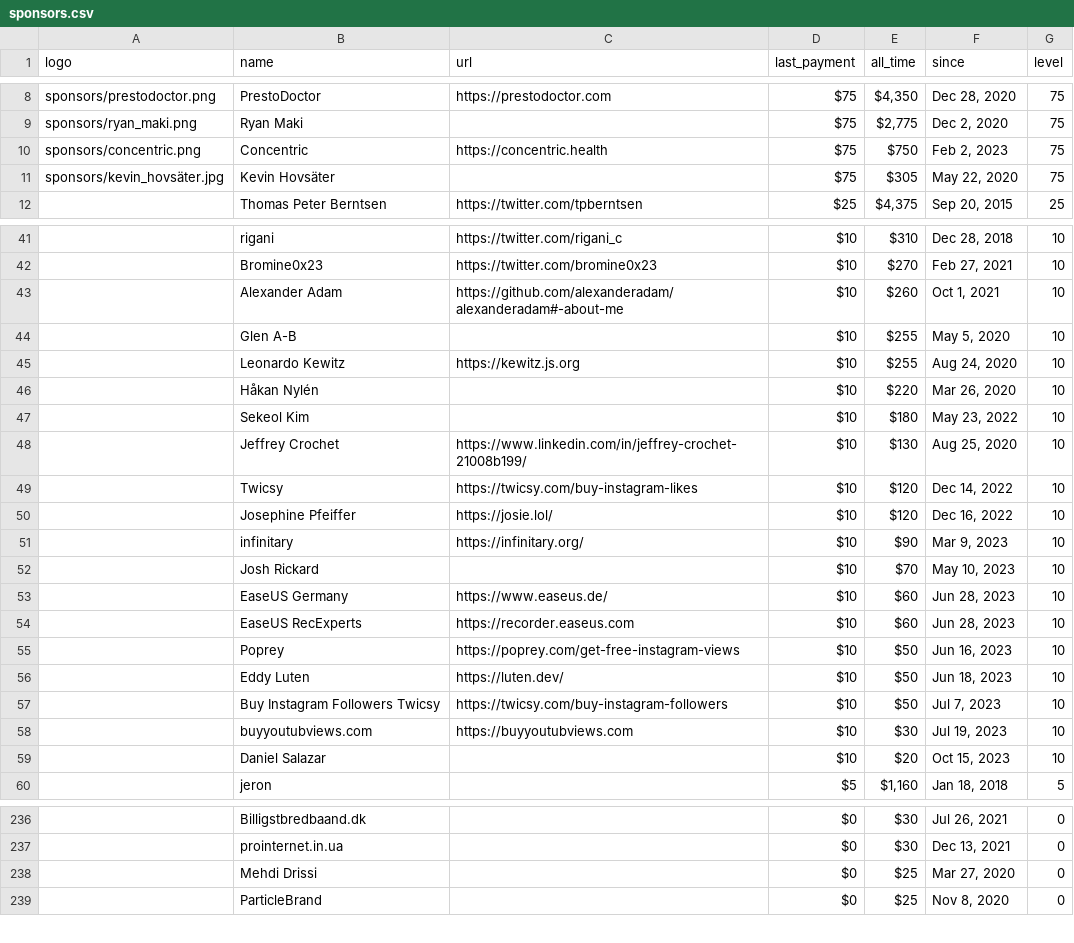
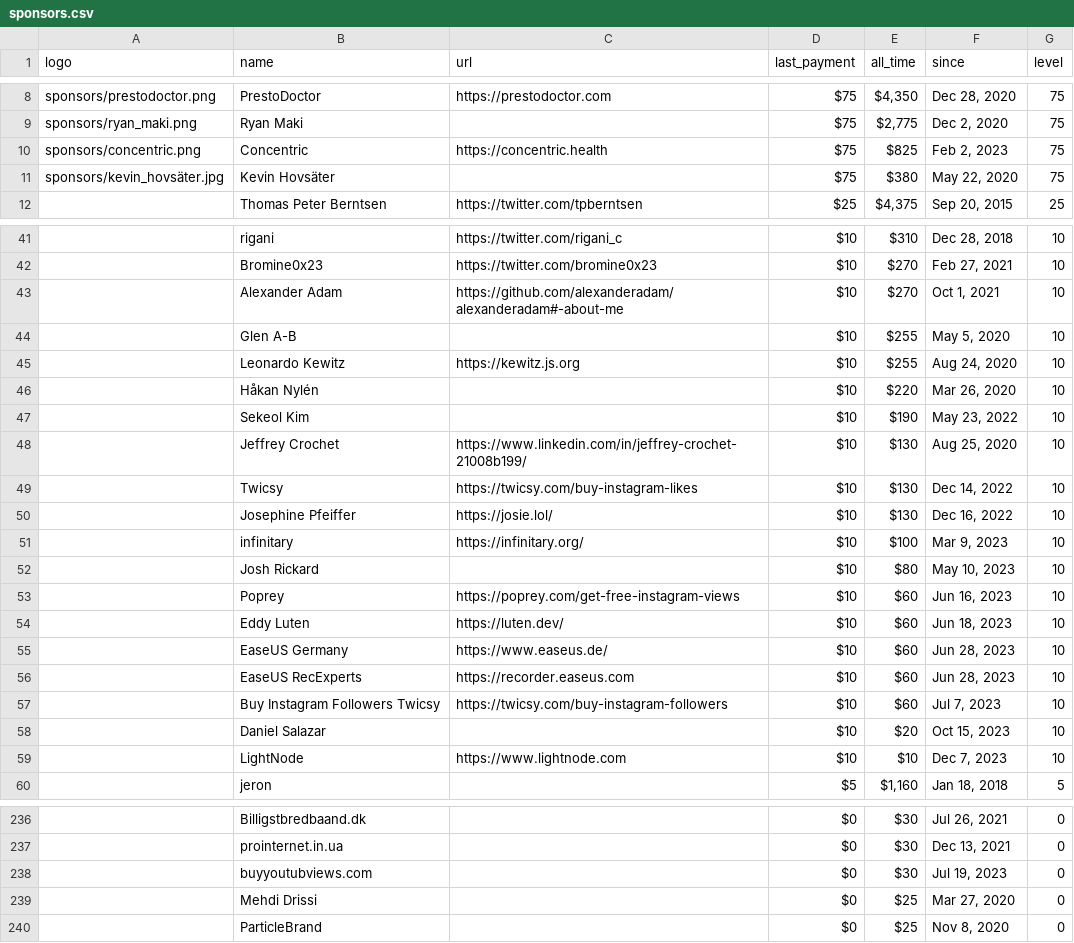
Before and after one commit to crystal-lang/crystal-website, a CSV file: _data/sponsors.csv, drawn as a sheet; only a part is shown, gaps mark what is left out; removed rows and columns are numbered as before the commit, all else as after; the diff covers the shown part only; the diff names each change by its address in the sheet, - before the commit and + after, or states it on an @@ line.

```diff
--- a/_data/sponsors.csv
+++ b/_data/sponsors.csv
-E10 (all_time): $750
+E10 (all_time): $825
-E11 (all_time): $305
+E11 (all_time): $380
-E43 (all_time): $260
+E43 (all_time): $270
-E47 (all_time): $180
+E47 (all_time): $190
-E49:E50 (all_time): $120
+E49:E50 (all_time): $130
-E51 (all_time): $90
+E51 (all_time): $100
-E52 (all_time): $70
+E52 (all_time): $80
+row 53:  | Poprey | https://poprey.com/get-free-instagram-views | $10 | $60 | Jun 16, 2023 | 10
+row 54:  | Eddy Luten | https://luten.dev/ | $10 | $60 | Jun 18, 2023 | 10
-row 55:  | Poprey | https://poprey.com/get-free-instagram-views | $10 | $50 | Jun 16, 2023 | 10
-row 56:  | Eddy Luten | https://luten.dev/ | $10 | $50 | Jun 18, 2023 | 10
-E57 (all_time): $50
+E57 (all_time): $60
-row 58:  | buyyoutubviews.com | https://buyyoutubviews.com | $10 | $30 | Jul 19, 2023 | 10
+row 59:  | LightNode | https://www.lightnode.com | $10 | $10 | Dec 7, 2023 | 10
+row 238:  | buyyoutubviews.com |  | $0 | $30 | Jul 19, 2023 | 0
```
Also changed, not shown: 4 added rows, 4 removed rows and 28 edited cells elsewhere in this file, 1 other file.
